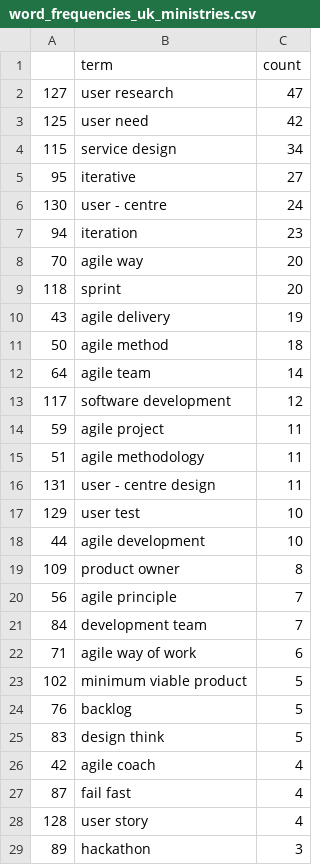
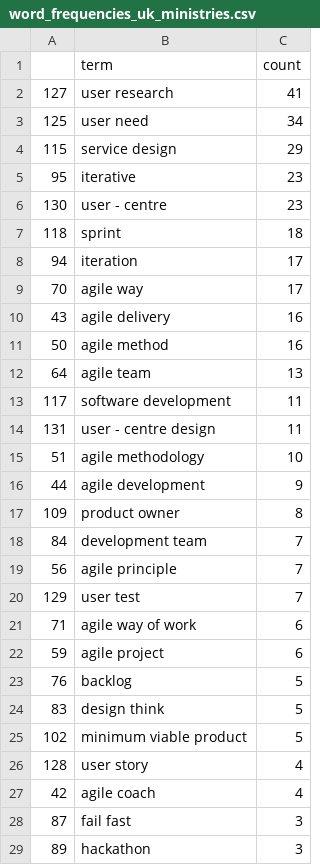
Before and after one commit to MaximilianKupi/agile-in-government, a CSV file: Code/3_Data_Analysis/visualisations/word_frequencies_uk_ministries.csv, drawn as a sheet; only a part is shown; the diff covers the shown part only.

```diff
--- a/Code/3_Data_Analysis/visualisations/word_frequencies_uk_ministries.csv
+++ b/Code/3_Data_Analysis/visualisations/word_frequencies_uk_ministries.csv
@@ -1,29 +1,29 @@
 ,term,count
-127,user research,47
-125,user need,42
-115,service design,34
-95,iterative,27
-130,user - centre,24
-94,iteration,23
-70,agile way,20
-118,sprint,20
-43,agile delivery,19
-50,agile method,18
-64,agile team,14
-117,software development,12
-59,agile project,11
-51,agile methodology,11
+127,user research,41
+125,user need,34
+115,service design,29
+95,iterative,23
+130,user - centre,23
+118,sprint,18
+94,iteration,17
+70,agile way,17
+43,agile delivery,16
+50,agile method,16
+64,agile team,13
+117,software development,11
 131,user - centre design,11
-129,user test,10
-44,agile development,10
+51,agile methodology,10
+44,agile development,9
 109,product owner,8
+84,development team,7
 56,agile principle,7
-84,development team,7
+129,user test,7
 71,agile way of work,6
-102,minimum viable product,5
+59,agile project,6
 76,backlog,5
 83,design think,5
+102,minimum viable product,5
+128,user story,4
 42,agile coach,4
-87,fail fast,4
-128,user story,4
+87,fail fast,3
 89,hackathon,3
```
Also changed, not shown: 1 added row, 1 removed row and 1 moved row elsewhere in this file, 2 other files.
